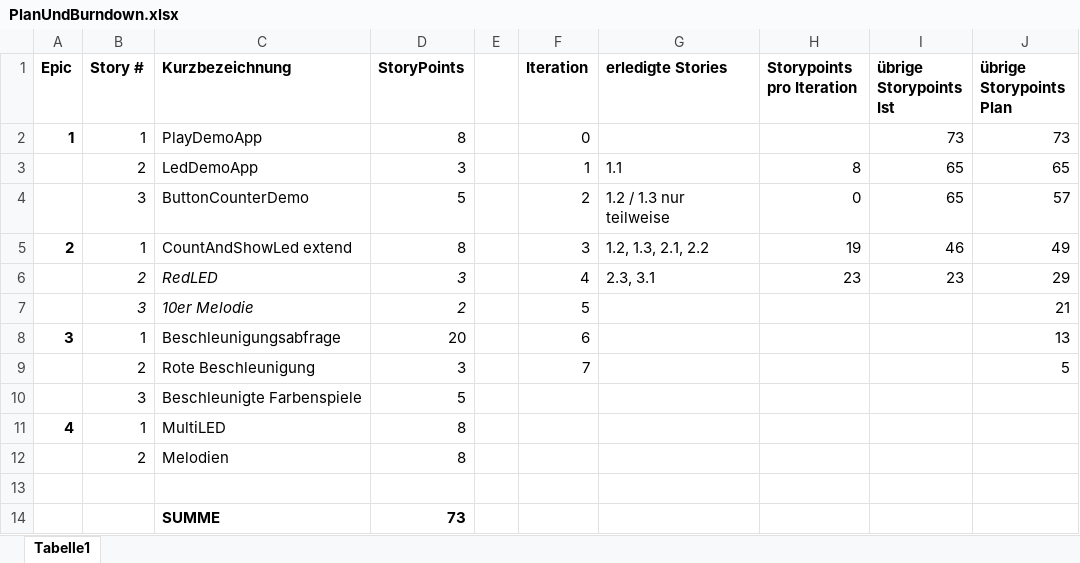
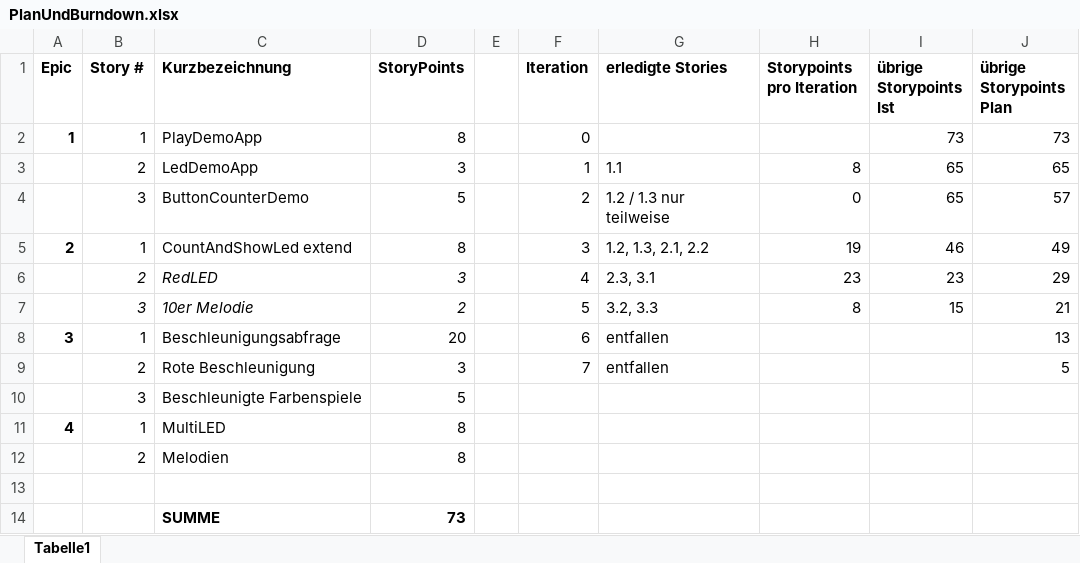
Before and after one commit to dhartl/InternetButton, an Excel workbook: swe-iot/docs/PlanUndBurndown.xlsx, sheet Tabelle1, drawn as a sheet; values as stored, in another font and other column widths than the file's, no borders; charts and pictures not drawn; the diff names each change by its address in the sheet, - before the commit and + after, or states it on an @@ line.

```diff
--- a/swe-iot/docs/PlanUndBurndown.xlsx (sheet Tabelle1)
+++ b/swe-iot/docs/PlanUndBurndown.xlsx (sheet Tabelle1)
-G7 (erledigte Stories): (empty)
+G7 (erledigte Stories): 3.2, 3.3
-H7 (Storypoints pro Iteration): (empty)
+H7 (Storypoints pro Iteration): 8
-I7 (übrige Storypoints Ist): (empty)
+I7 (übrige Storypoints Ist): 15
-G8:G9 (erledigte Stories): (empty)
+G8:G9 (erledigte Stories): entfallen
```
Also changed, not shown: charts or pictures, 2 other files.
